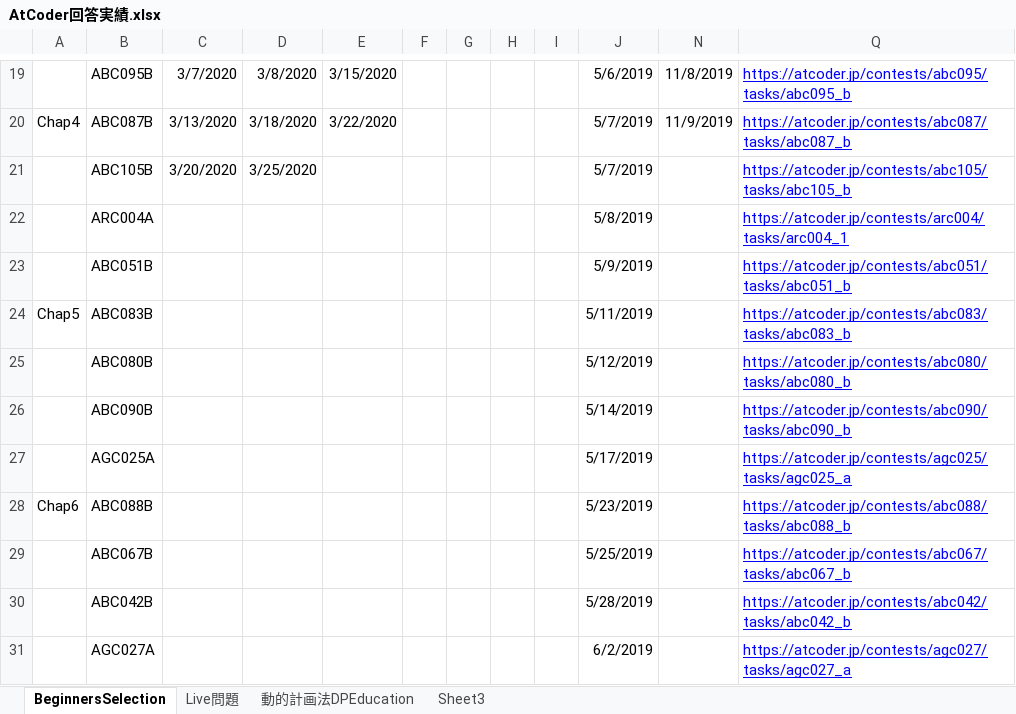
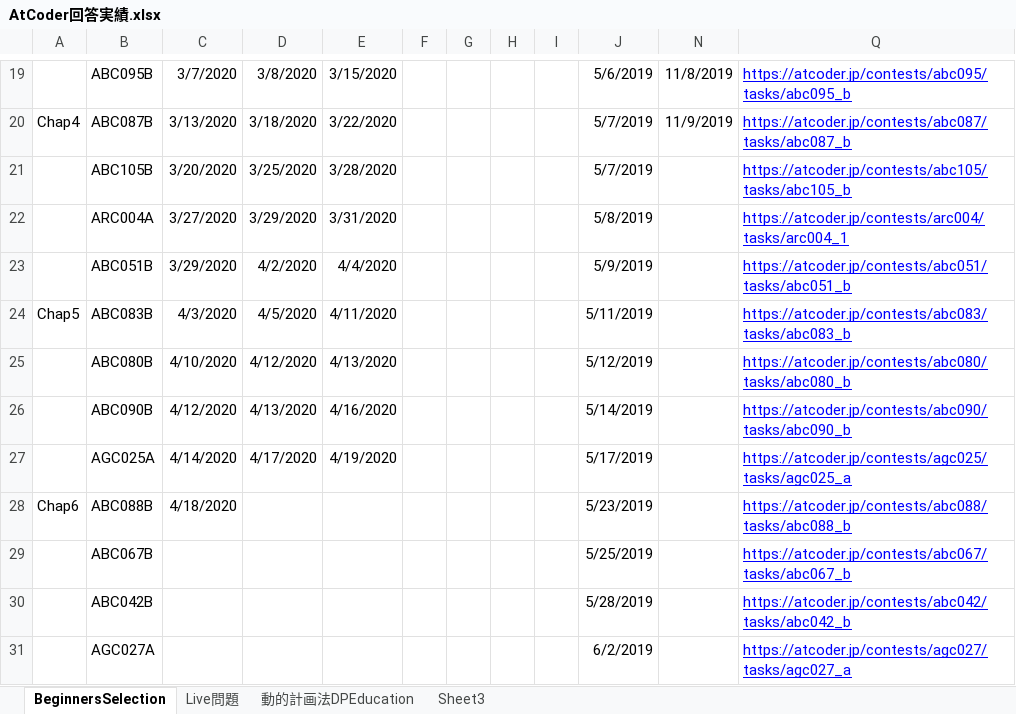
Before and after one commit to happyhappyhappyhappy/cppprog, an Excel workbook: atcoder/AtCoder回答実績.xlsx, sheet BeginnersSelection, drawn as a sheet; only a part is shown, gaps mark what is left out; values as stored, in another font and other column widths than the file's, no borders; the diff names each change by its address in the sheet, - before the commit and + after, or states it on an @@ line.

Commit message:
chap5 Finish

```diff
--- a/atcoder/AtCoder回答実績.xlsx (sheet BeginnersSelection)
+++ b/atcoder/AtCoder回答実績.xlsx (sheet BeginnersSelection)
-E21: (empty)
+E21: 3/28/2020
-C22: (empty)
+C22: 3/27/2020
-D22: (empty)
+D22: 3/29/2020
-E22: (empty)
+E22: 3/31/2020
-C23: (empty)
+C23: 3/29/2020
-D23: (empty)
+D23: 4/2/2020
-E23: (empty)
+E23: 4/4/2020
-C24: (empty)
+C24: 4/3/2020
-D24: (empty)
+D24: 4/5/2020
-E24: (empty)
+E24: 4/11/2020
-C25: (empty)
+C25: 4/10/2020
-D25: (empty)
+D25: 4/12/2020
-E25: (empty)
+E25: 4/13/2020
-C26: (empty)
+C26: 4/12/2020
-D26: (empty)
+D26: 4/13/2020
-E26: (empty)
+E26: 4/16/2020
-C27: (empty)
+C27: 4/14/2020
-D27: (empty)
+D27: 4/17/2020
-E27: (empty)
+E27: 4/19/2020
-C28: (empty)
+C28: 4/18/2020
```
